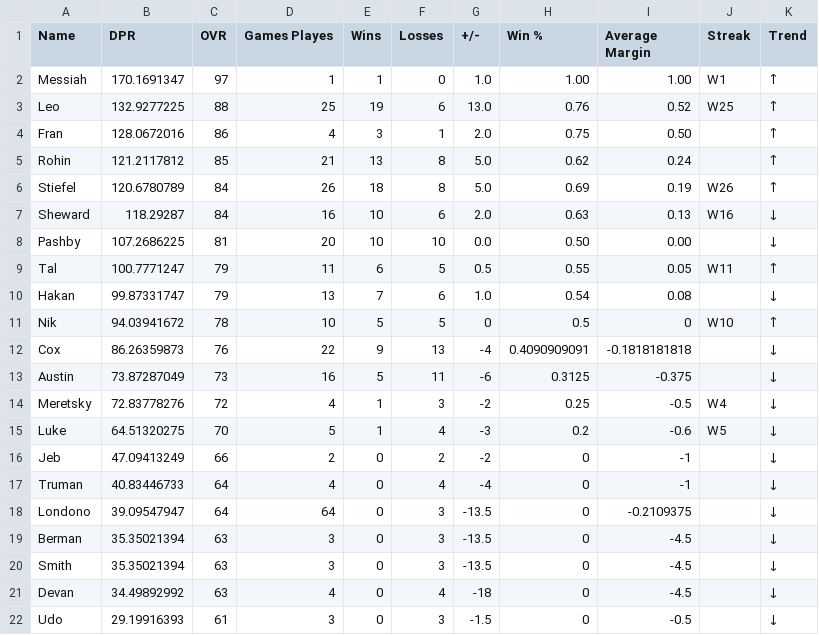
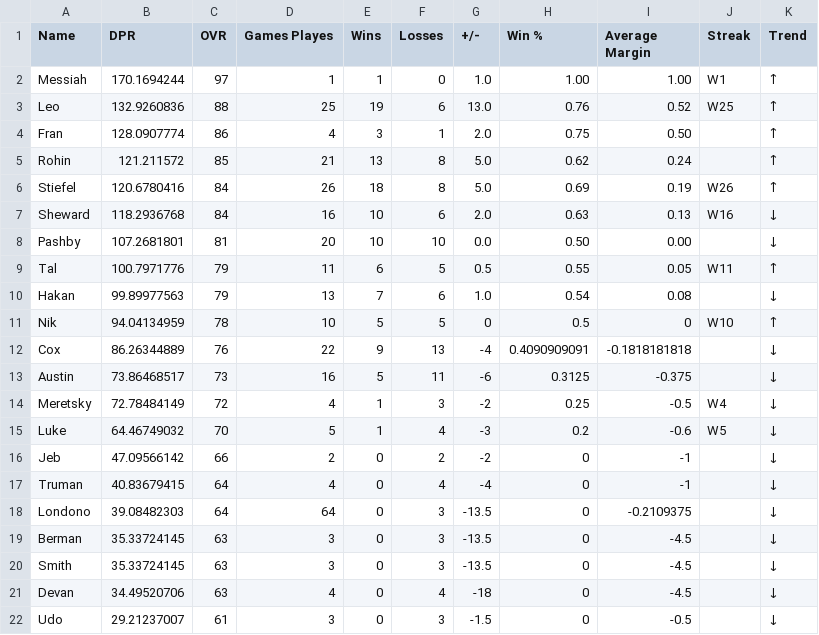
Before and after one commit to adamstiefel06/dpong-leaderboard, a CSV file: leaderboard.csv, drawn as a sheet.

```diff
--- a/leaderboard.csv
+++ b/leaderboard.csv
@@ -1,22 +1,22 @@
 Name,DPR,OVR,Games Playes,Wins,Losses,+/-,Win %,Average Margin,Streak,Trend
-Messiah,170.1691347,97,1,1,0,1.0,1.00,1.00,W1,↑
-Leo,132.9277225,88,25,19,6,13.0,0.76,0.52,W25,↑
-Fran,128.0672016,86,4,3,1,2.0,0.75,0.50,,↑
-Rohin,121.2117812,85,21,13,8,5.0,0.62,0.24,,↑
-Stiefel,120.6780789,84,26,18,8,5.0,0.69,0.19,W26,↑
-Sheward,118.29287,84,16,10,6,2.0,0.63,0.13,W16,↓
-Pashby,107.2686225,81,20,10,10,0.0,0.50,0.00,,↓
-Tal,100.7771247,79,11,6,5,0.5,0.55,0.05,W11,↑
-Hakan,99.87331747,79,13,7,6,1.0,0.54,0.08,,↓
-Nik,94.03941672,78,10,5,5,0,0.5,0,W10,↑
-Cox,86.26359873,76,22,9,13,-4,0.4090909091,-0.1818181818,,↓
-Austin,73.87287049,73,16,5,11,-6,0.3125,-0.375,,↓
-Meretsky,72.83778276,72,4,1,3,-2,0.25,-0.5,W4,↓
-Luke,64.51320275,70,5,1,4,-3,0.2,-0.6,W5,↓
-Jeb,47.09413249,66,2,0,2,-2,0,-1,,↓
-Truman,40.83446733,64,4,0,4,-4,0,-1,,↓
-Londono,39.09547947,64,64,0,3,-13.5,0,-0.2109375,,↓
-Berman,35.35021394,63,3,0,3,-13.5,0,-4.5,,↓
-Smith,35.35021394,63,3,0,3,-13.5,0,-4.5,,↓
-Devan,34.49892992,63,4,0,4,-18,0,-4.5,,↓
-Udo,29.19916393,61,3,0,3,-1.5,0,-0.5,,↓
+Messiah,170.1694244,97,1,1,0,1.0,1.00,1.00,W1,↑
+Leo,132.9260836,88,25,19,6,13.0,0.76,0.52,W25,↑
+Fran,128.0907774,86,4,3,1,2.0,0.75,0.50,,↑
+Rohin,121.211572,85,21,13,8,5.0,0.62,0.24,,↑
+Stiefel,120.6780416,84,26,18,8,5.0,0.69,0.19,W26,↑
+Sheward,118.2936768,84,16,10,6,2.0,0.63,0.13,W16,↓
+Pashby,107.2681801,81,20,10,10,0.0,0.50,0.00,,↓
+Tal,100.7971776,79,11,6,5,0.5,0.55,0.05,W11,↑
+Hakan,99.89977563,79,13,7,6,1.0,0.54,0.08,,↓
+Nik,94.04134959,78,10,5,5,0,0.5,0,W10,↑
+Cox,86.26344889,76,22,9,13,-4,0.4090909091,-0.1818181818,,↓
+Austin,73.86468517,73,16,5,11,-6,0.3125,-0.375,,↓
+Meretsky,72.78484149,72,4,1,3,-2,0.25,-0.5,W4,↓
+Luke,64.46749032,70,5,1,4,-3,0.2,-0.6,W5,↓
+Jeb,47.09566142,66,2,0,2,-2,0,-1,,↓
+Truman,40.83679415,64,4,0,4,-4,0,-1,,↓
+Londono,39.08482303,64,64,0,3,-13.5,0,-0.2109375,,↓
+Berman,35.33724145,63,3,0,3,-13.5,0,-4.5,,↓
+Smith,35.33724145,63,3,0,3,-13.5,0,-4.5,,↓
+Devan,34.49520706,63,4,0,4,-18,0,-4.5,,↓
+Udo,29.21237007,61,3,0,3,-1.5,0,-0.5,,↓
```
